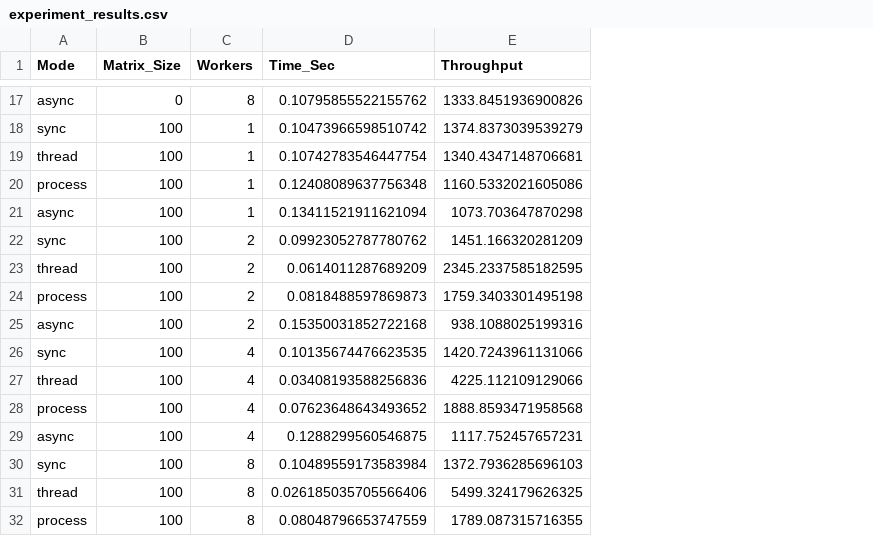
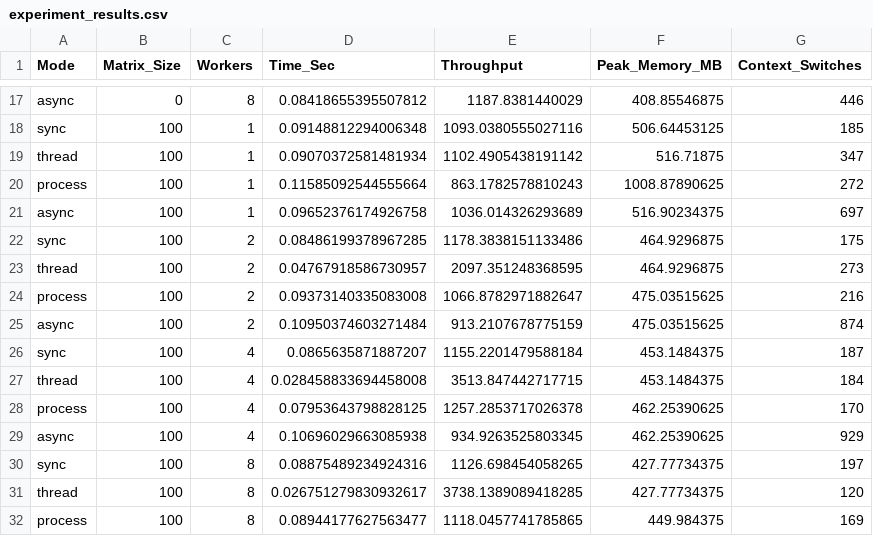
Before and after one commit to WHB139426/ECS251, a CSV file: experiment_results.csv, drawn as a sheet; only a part is shown, gaps mark what is left out; the diff covers the shown part only; the diff names each change by its address in the sheet, - before the commit and + after, or states it on an @@ line.

```diff
--- a/experiment_results.csv
+++ b/experiment_results.csv
+column F (Peak_Memory_MB), rows 17-32: 408.85546875 | 506.64453125 | 516.71875 | 1008.87890625 | 516.90234375 | 464.9296875 | 464.9296875 | 475.03515625 | 475.03515625 | 453.1484375 | 453.1484375 | 462.25390625 | 462.25390625 | 427.77734375 | 427.77734375 | 449.984375
+column G (Context_Switches), rows 17-32: 446 | 185 | 347 | 272 | 697 | 175 | 273 | 216 | 874 | 187 | 184 | 170 | 929 | 197 | 120 | 169
-D17 (Time_Sec): 0.10795855522155762
+D17 (Time_Sec): 0.08418655395507812
-E17 (Throughput): 1333.8451936900826
+E17 (Throughput): 1187.8381440029
-D18 (Time_Sec): 0.10473966598510742
+D18 (Time_Sec): 0.09148812294006348
-E18 (Throughput): 1374.8373039539279
+E18 (Throughput): 1093.0380555027116
-D19 (Time_Sec): 0.10742783546447754
+D19 (Time_Sec): 0.09070372581481934
-E19 (Throughput): 1340.4347148706681
+E19 (Throughput): 1102.4905438191142
-D20 (Time_Sec): 0.12408089637756348
+D20 (Time_Sec): 0.11585092544555664
-E20 (Throughput): 1160.5332021605086
+E20 (Throughput): 863.1782578810243
-D21 (Time_Sec): 0.13411521911621094
+D21 (Time_Sec): 0.09652376174926758
-E21 (Throughput): 1073.703647870298
+E21 (Throughput): 1036.014326293689
-D22 (Time_Sec): 0.09923052787780762
+D22 (Time_Sec): 0.08486199378967285
-E22 (Throughput): 1451.166320281209
+E22 (Throughput): 1178.3838151133486
-D23 (Time_Sec): 0.0614011287689209
+D23 (Time_Sec): 0.04767918586730957
-E23 (Throughput): 2345.2337585182595
+E23 (Throughput): 2097.351248368595
-D24 (Time_Sec): 0.0818488597869873
+D24 (Time_Sec): 0.09373140335083008
-E24 (Throughput): 1759.3403301495198
+E24 (Throughput): 1066.8782971882647
-D25 (Time_Sec): 0.15350031852722168
+D25 (Time_Sec): 0.10950374603271484
-E25 (Throughput): 938.1088025199316
+E25 (Throughput): 913.2107678775159
-D26 (Time_Sec): 0.10135674476623535
+D26 (Time_Sec): 0.0865635871887207
-E26 (Throughput): 1420.7243961131066
+E26 (Throughput): 1155.2201479588184
-D27 (Time_Sec): 0.03408193588256836
+D27 (Time_Sec): 0.028458833694458008
-E27 (Throughput): 4225.112109129066
+E27 (Throughput): 3513.847442717715
-D28 (Time_Sec): 0.07623648643493652
+D28 (Time_Sec): 0.07953643798828125
-E28 (Throughput): 1888.8593471958568
+E28 (Throughput): 1257.2853717026378
-D29 (Time_Sec): 0.1288299560546875
+D29 (Time_Sec): 0.10696029663085938
-E29 (Throughput): 1117.752457657231
+E29 (Throughput): 934.9263525803345
-D30 (Time_Sec): 0.10489559173583984
+D30 (Time_Sec): 0.08875489234924316
-E30 (Throughput): 1372.7936285696103
+E30 (Throughput): 1126.698454058265
-D31 (Time_Sec): 0.026185035705566406
+D31 (Time_Sec): 0.026751279830932617
-E31 (Throughput): 5499.324179626325
+E31 (Throughput): 3738.1389089418285
-D32 (Time_Sec): 0.08048796653747559
+D32 (Time_Sec): 0.08944177627563477
-E32 (Throughput): 1789.087315716355
+E32 (Throughput): 1118.0457741785865
```
Also changed, not shown: 96 edited cells elsewhere in this file, 6 other files.
